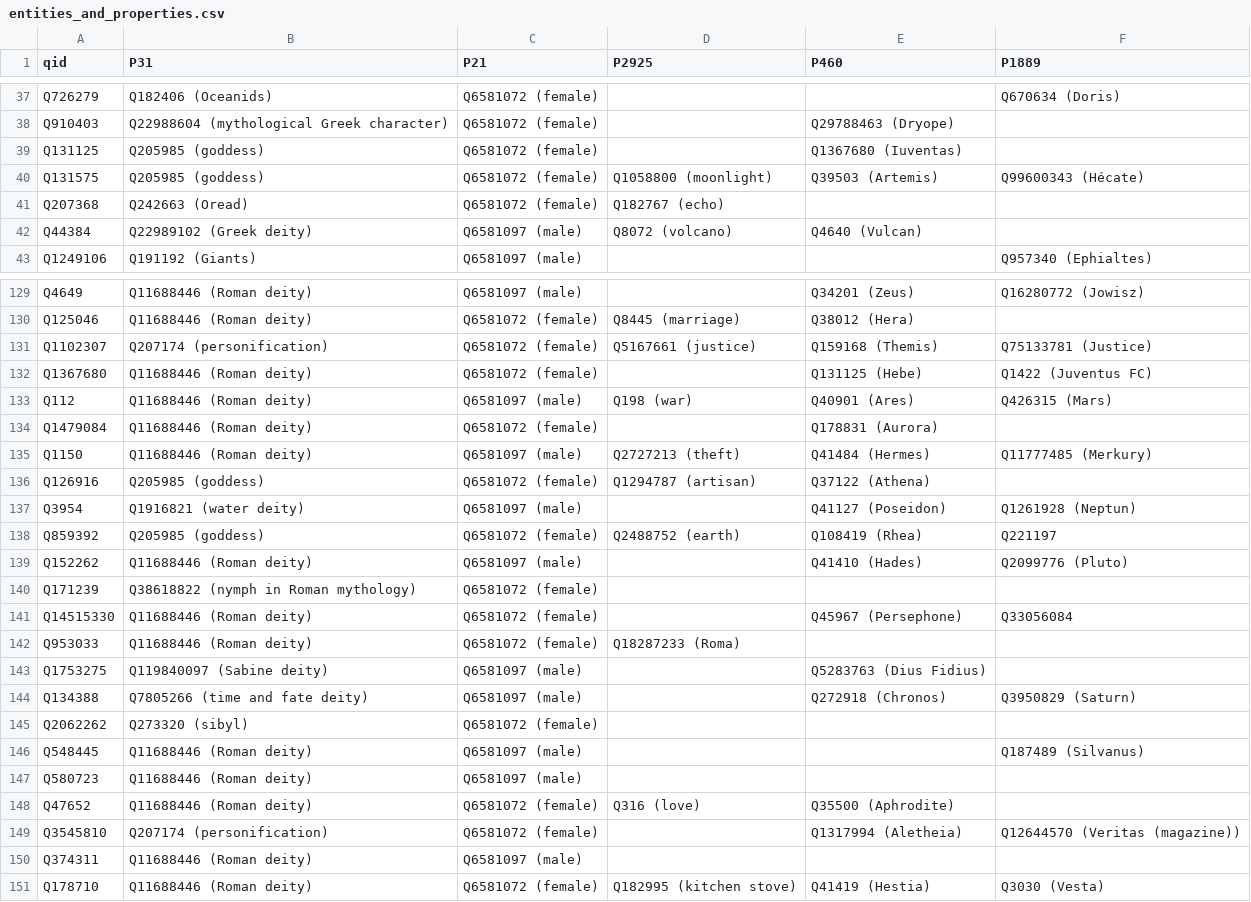
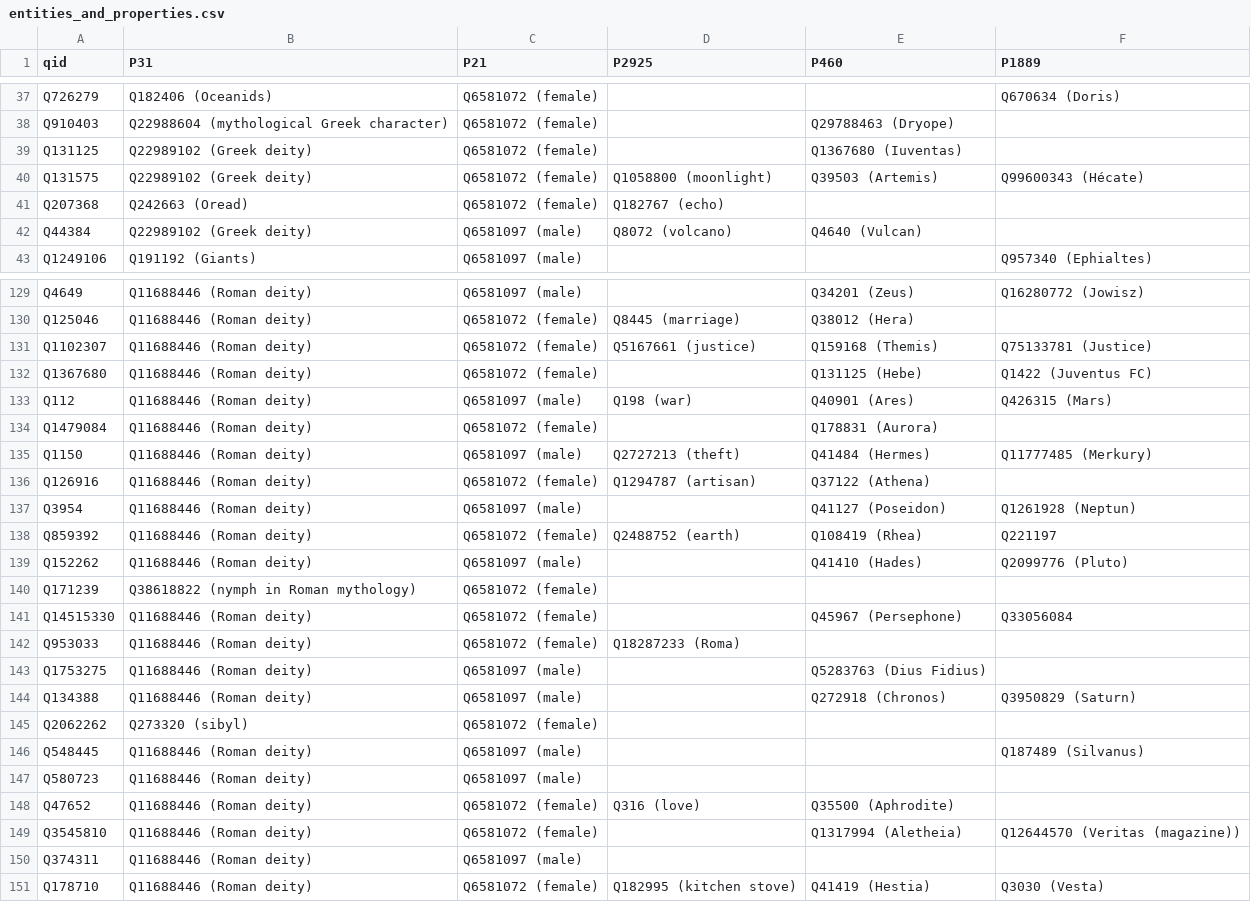
Before and after one commit to Info-Viz/DataNymphs, a CSV file: data_analysis/entities_and_properties.csv, drawn as a sheet; only a part is shown, gaps mark what is left out; the diff covers the shown part only.

```diff
--- a/data_analysis/entities_and_properties.csv
+++ b/data_analysis/entities_and_properties.csv
@@ -38,4 +38,4 @@ Q726279,Q182406 (Oceanids),Q6581072 (female),,,Q670634 (Doris)
 Q910403,Q22988604 (mythological Greek character),Q6581072 (female),,Q29788463 (Dryope),
-Q131125,Q205985 (goddess),Q6581072 (female),,Q1367680 (Iuventas),
-Q131575,Q205985 (goddess),Q6581072 (female),Q1058800 (moonlight),Q39503 (Artemis),Q99600343 (Hécate)
+Q131125,Q22989102 (Greek deity),Q6581072 (female),,Q1367680 (Iuventas),
+Q131575,Q22989102 (Greek deity),Q6581072 (female),Q1058800 (moonlight),Q39503 (Artemis),Q99600343 (Hécate)
 Q207368,Q242663 (Oread),Q6581072 (female),Q182767 (echo),,
@@ -130,3 +130,3 @@ Q4649,Q11688446 (Roman deity),Q6581097 (male),,Q34201 (Zeus),Q16280772 (Jowisz)
 Q125046,Q11688446 (Roman deity),Q6581072 (female),Q8445 (marriage),Q38012 (Hera),
-Q1102307,Q207174 (personification),Q6581072 (female),Q5167661 (justice),Q159168 (Themis),Q75133781 (Justice)
+Q1102307,Q11688446 (Roman deity),Q6581072 (female),Q5167661 (justice),Q159168 (Themis),Q75133781 (Justice)
 Q1367680,Q11688446 (Roman deity),Q6581072 (female),,Q131125 (Hebe),Q1422 (Juventus FC)
@@ -135,5 +135,5 @@ Q1479084,Q11688446 (Roman deity),Q6581072 (female),,Q178831 (Aurora),
 Q1150,Q11688446 (Roman deity),Q6581097 (male),Q2727213 (theft),Q41484 (Hermes),Q11777485 (Merkury)
-Q126916,Q205985 (goddess),Q6581072 (female),Q1294787 (artisan),Q37122 (Athena),
-Q3954,Q1916821 (water deity),Q6581097 (male),,Q41127 (Poseidon),Q1261928 (Neptun)
-Q859392,Q205985 (goddess),Q6581072 (female),Q2488752 (earth),Q108419 (Rhea),Q221197
+Q126916,Q11688446 (Roman deity),Q6581072 (female),Q1294787 (artisan),Q37122 (Athena),
+Q3954,Q11688446 (Roman deity),Q6581097 (male),,Q41127 (Poseidon),Q1261928 (Neptun)
+Q859392,Q11688446 (Roman deity),Q6581072 (female),Q2488752 (earth),Q108419 (Rhea),Q221197
 Q152262,Q11688446 (Roman deity),Q6581097 (male),,Q41410 (Hades),Q2099776 (Pluto)
@@ -142,4 +142,4 @@ Q14515330,Q11688446 (Roman deity),Q6581072 (female),,Q45967 (Persephone),Q330560
 Q953033,Q11688446 (Roman deity),Q6581072 (female),Q18287233 (Roma),,
-Q1753275,Q119840097 (Sabine deity),Q6581097 (male),,Q5283763 (Dius Fidius),
-Q134388,Q7805266 (time and fate deity),Q6581097 (male),,Q272918 (Chronos),Q3950829 (Saturn)
+Q1753275,Q11688446 (Roman deity),Q6581097 (male),,Q5283763 (Dius Fidius),
+Q134388,Q11688446 (Roman deity),Q6581097 (male),,Q272918 (Chronos),Q3950829 (Saturn)
 Q2062262,Q273320 (sibyl),Q6581072 (female),,,
@@ -148,3 +148,3 @@ Q580723,Q11688446 (Roman deity),Q6581097 (male),,,
 Q47652,Q11688446 (Roman deity),Q6581072 (female),Q316 (love),Q35500 (Aphrodite),
-Q3545810,Q207174 (personification),Q6581072 (female),,Q1317994 (Aletheia),Q12644570 (Veritas (magazine))
+Q3545810,Q11688446 (Roman deity),Q6581072 (female),,Q1317994 (Aletheia),Q12644570 (Veritas (magazine))
 Q374311,Q11688446 (Roman deity),Q6581097 (male),,,
```
Also changed, not shown: 35 edited cells elsewhere in this file, 4 other files.
